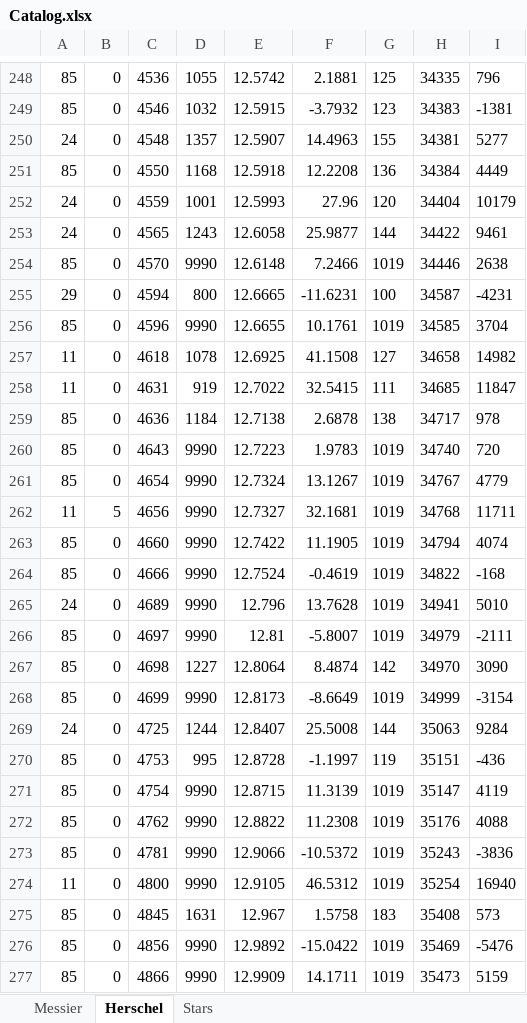
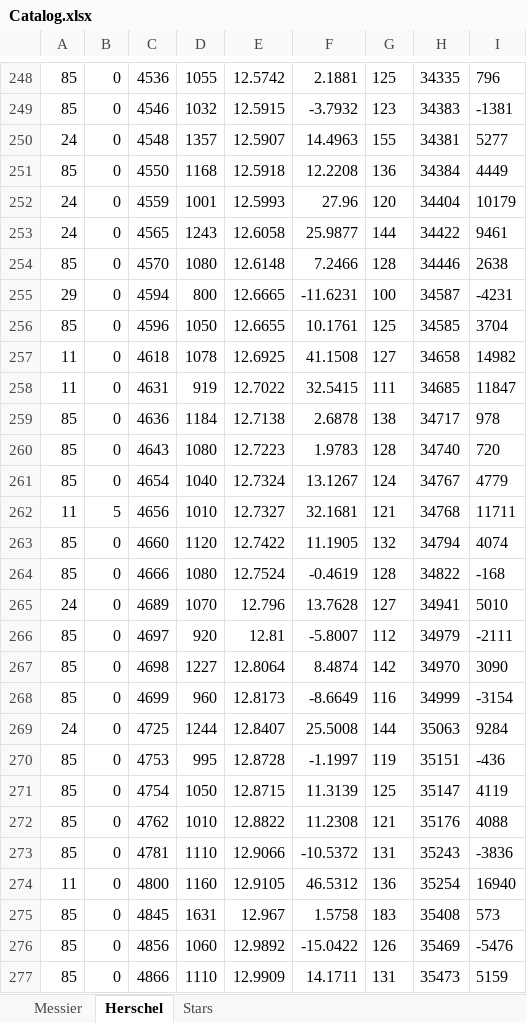
Before and after one commit to charleslemaire0/TeenAstro, an Excel workbook: SmartHandController/Catalog.xlsx, sheet Herschel, drawn as a sheet; only a part is shown, gaps mark what is left out; values as stored, in another font and other column widths than the file's, no borders; the diff covers the shown part only; the diff names each change by its address in the sheet, - before the commit and + after, or states it on an @@ line.

Commit message:
Add missing magnitude to Herschel catalog

```diff
--- a/SmartHandController/Catalog.xlsx (sheet Herschel)
+++ b/SmartHandController/Catalog.xlsx (sheet Herschel)
-D254: 9990
+D254: 1080
-G254: 1019
+G254: 128
-D256: 9990
+D256: 1050
-G256: 1019
+G256: 125
-D260: 9990
+D260: 1080
-G260: 1019
+G260: 128
-D261: 9990
+D261: 1040
-G261: 1019
+G261: 124
-D262: 9990
+D262: 1010
-G262: 1019
+G262: 121
-D263: 9990
+D263: 1120
-G263: 1019
+G263: 132
-D264: 9990
+D264: 1080
-G264: 1019
+G264: 128
-D265: 9990
+D265: 1070
-G265: 1019
+G265: 127
-D266: 9990
+D266: 920
-G266: 1019
+G266: 112
-D268: 9990
+D268: 960
-G268: 1019
+G268: 116
-D271: 9990
+D271: 1050
-G271: 1019
+G271: 125
-D272: 9990
+D272: 1010
-G272: 1019
+G272: 121
-D273: 9990
+D273: 1110
-G273: 1019
+G273: 131
-D274: 9990
+D274: 1160
-G274: 1019
+G274: 136
-D276: 9990
+D276: 1060
-G276: 1019
+G276: 126
-D277: 9990
+D277: 1110
-G277: 1019
+G277: 131
```
Also changed, not shown: 186 edited cells elsewhere in this sheet, sheet Messier, 1 other file.
